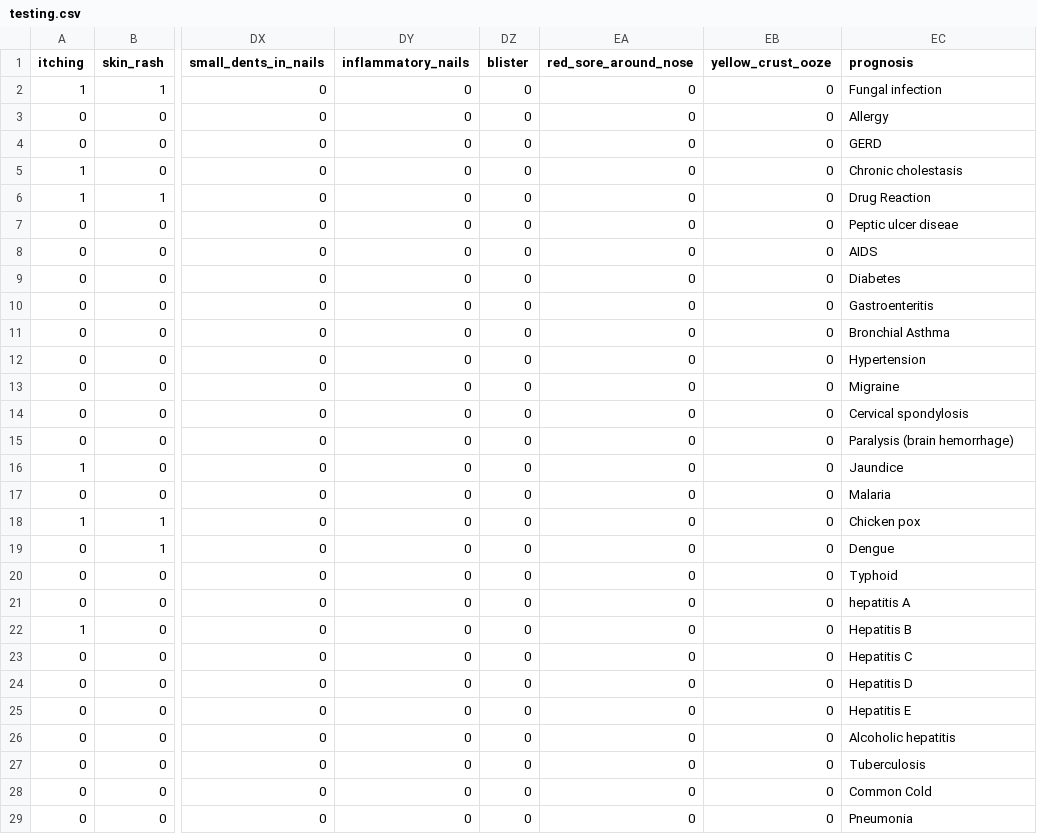
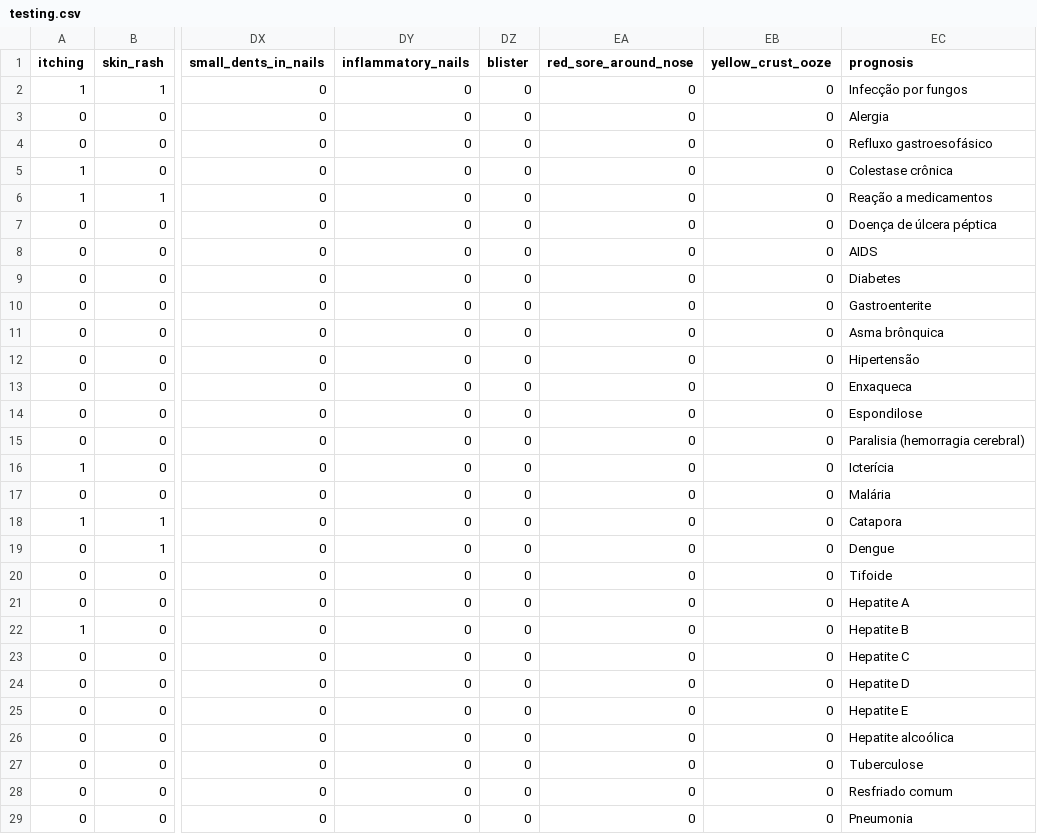
Before and after one commit to iAnd1710/apollosaude-api, a CSV file: datasets/testing.csv, drawn as a sheet; only a part is shown, gaps mark what is left out; the diff covers the shown part only; the diff names each change by its address in the sheet, - before the commit and + after, or states it on an @@ line.

```diff
--- a/datasets/testing.csv
+++ b/datasets/testing.csv
-EC2 (prognosis): Fungal infection
+EC2 (prognosis): Infecção por fungos
-EC3 (prognosis): Allergy
+EC3 (prognosis): Alergia
-EC4 (prognosis): GERD
+EC4 (prognosis): Refluxo gastroesofásico
-EC5 (prognosis): Chronic cholestasis
+EC5 (prognosis): Colestase crônica
-EC6 (prognosis): Drug Reaction
+EC6 (prognosis): Reação a medicamentos
-EC7 (prognosis): Peptic ulcer diseae
+EC7 (prognosis): Doença de úlcera péptica
-EC10 (prognosis): Gastroenteritis
+EC10 (prognosis): Gastroenterite
-EC11 (prognosis): Bronchial Asthma
+EC11 (prognosis): Asma brônquica
-EC12 (prognosis): Hypertension
+EC12 (prognosis): Hipertensão
-EC13 (prognosis): Migraine
+EC13 (prognosis): Enxaqueca
-EC14 (prognosis): Cervical spondylosis
+EC14 (prognosis): Espondilose
-EC15 (prognosis): Paralysis (brain hemorrhage)
+EC15 (prognosis): Paralisia (hemorragia cerebral)
-EC16 (prognosis): Jaundice
+EC16 (prognosis): Icterícia
-EC17 (prognosis): Malaria
+EC17 (prognosis): Malária
-EC18 (prognosis): Chicken pox
+EC18 (prognosis): Catapora
-EC20 (prognosis): Typhoid
+EC20 (prognosis): Tifoide
-EC21 (prognosis): hepatitis A
+EC21 (prognosis): Hepatite A
-EC22 (prognosis): Hepatitis B
+EC22 (prognosis): Hepatite B
-EC23 (prognosis): Hepatitis C
+EC23 (prognosis): Hepatite C
-EC24 (prognosis): Hepatitis D
+EC24 (prognosis): Hepatite D
-EC25 (prognosis): Hepatitis E
+EC25 (prognosis): Hepatite E
-EC26 (prognosis): Alcoholic hepatitis
+EC26 (prognosis): Hepatite alcoólica
-EC27 (prognosis): Tuberculosis
+EC27 (prognosis): Tuberculose
-EC28 (prognosis): Common Cold
+EC28 (prognosis): Resfriado comum
```
Also changed, not shown: 11 edited cells elsewhere in this file, 4 other files.
